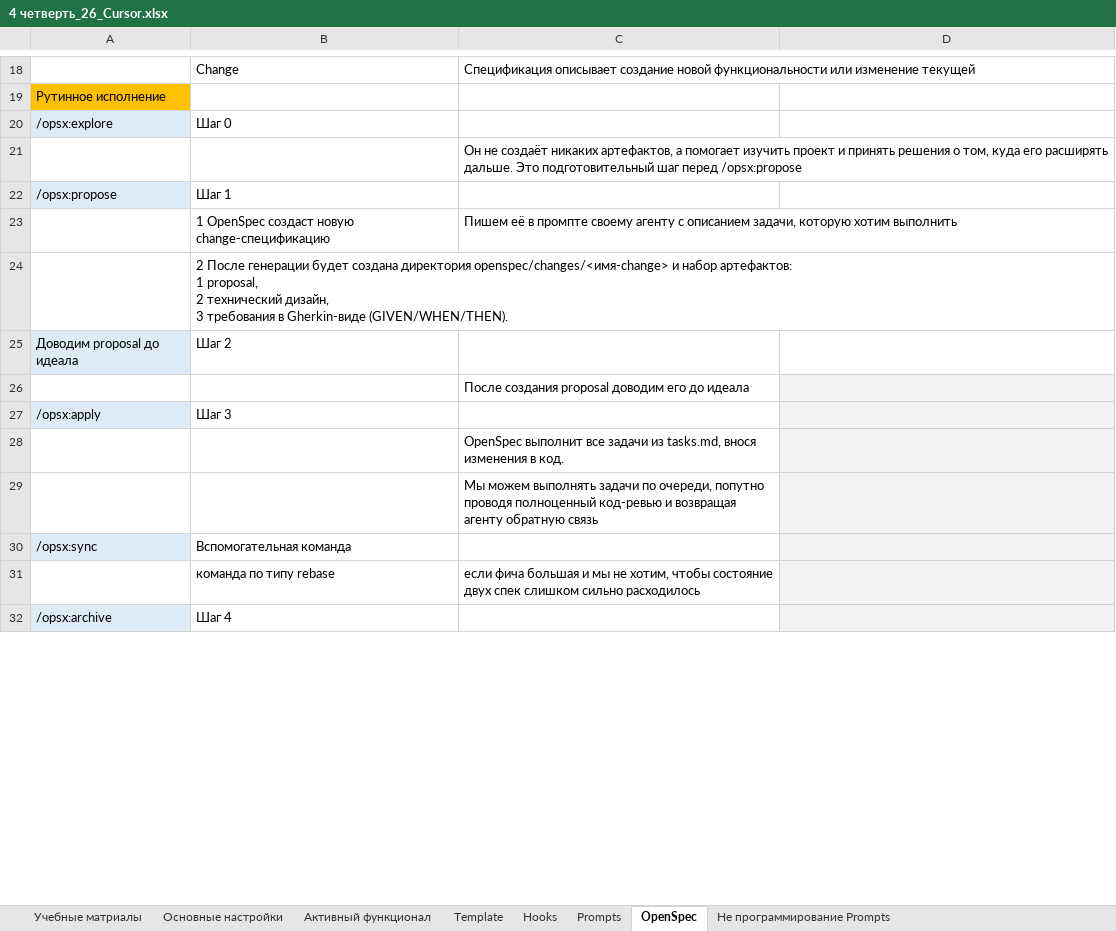
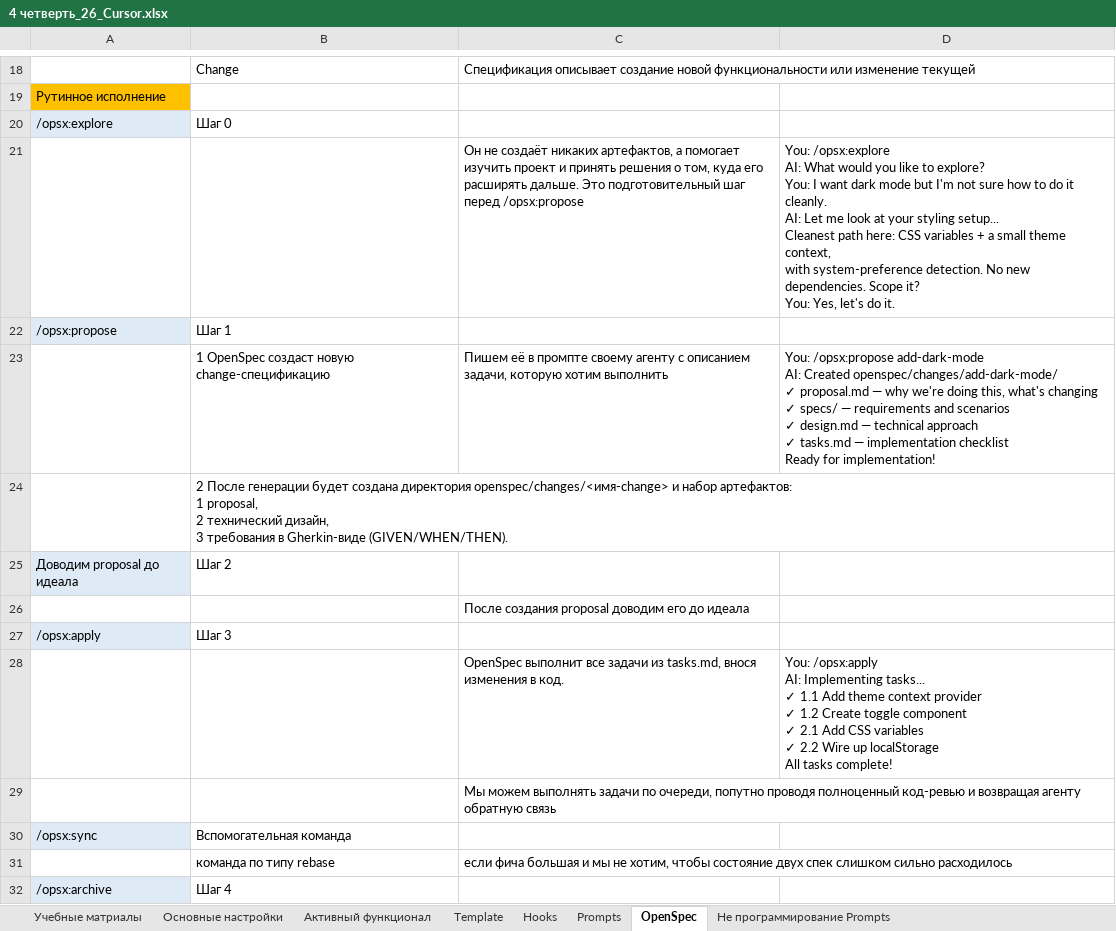
Before and after one commit to AlexServGE/GB_Developer_Workbook, an Excel workbook: 4 четверть_26_Cursor.xlsx, sheet OpenSpec, drawn as a sheet; only a part is shown, gaps mark what is left out; values as stored, in another font and other column widths than the file's, no borders; ↵ is a line break in a cell; the diff covers the shown part only; the diff names each change by its address in the sheet, - before the commit and + after, or states it on an @@ line.

```diff
--- a/4 четверть_26_Cursor.xlsx (sheet OpenSpec)
+++ b/4 четверть_26_Cursor.xlsx (sheet OpenSpec)
-D21: (empty)
+D21: You: /opsx:explore ↵ AI: What would you like to explore? ↵ You: I want dark mode but I'm not sure how to do it cleanly. ↵ AI: Let me look at your styling setup... ↵ Cleanest path here: CSS variables + a small theme context, ↵ with system-preference detection. No new dependencies. Scope it? ↵ You: Yes, let's do it.
-D23: (empty)
+D23: You: /opsx:propose add-dark-mode ↵ AI: Created openspec/changes/add-dark-mode/ ↵ ✓ proposal.md — why we're doing this, what's changing ↵ ✓ specs/ — requirements and scenarios ↵ ✓ design.md — technical approach ↵ ✓ tasks.md — implementation checklist ↵ Ready for implementation!
-D26:D32 fill: #F2F2F2
+D26:D32 fill: none
-D28: (empty)
+D28: You: /opsx:apply ↵ AI: Implementing tasks... ↵ ✓ 1.1 Add theme context provider ↵ ✓ 1.2 Create toggle component ↵ ✓ 2.1 Add CSS variables ↵ ✓ 2.2 Wire up localStorage ↵ All tasks complete!
```
Also changed, not shown: 1 edited cell and cell formats elsewhere in this sheet, sheet Prompts, charts or pictures, # четверть_#_полезные ссылки для тестирования сайтов рассылок.xlsx, 4 четверть_13_JavaScript_sugarJS.xlsx, 1 other file.
